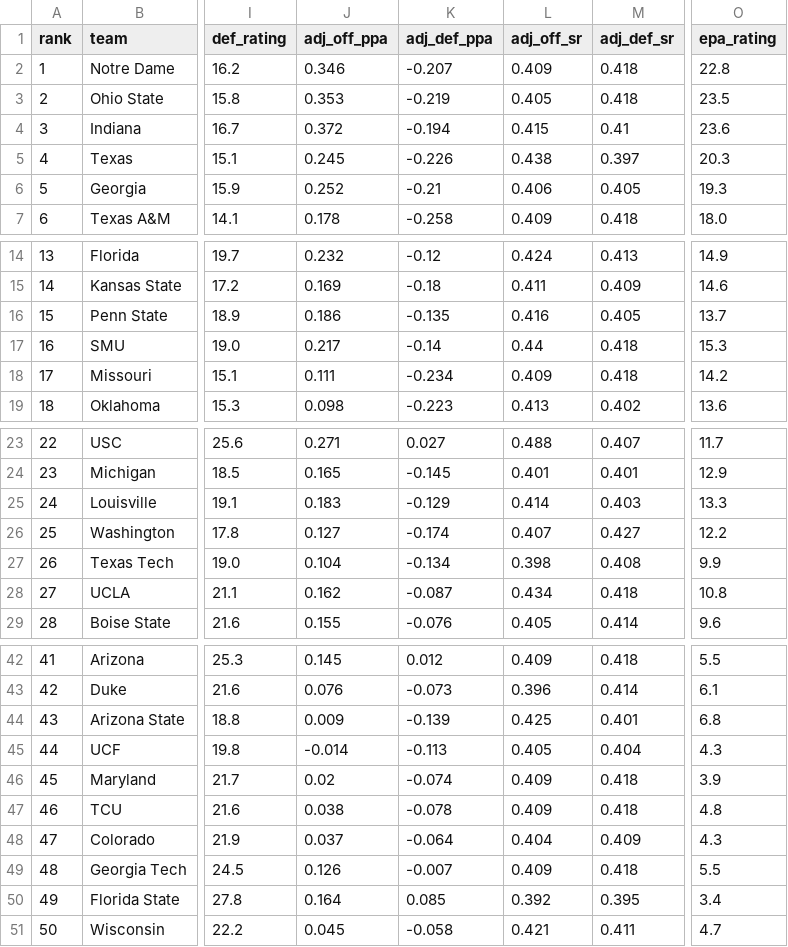
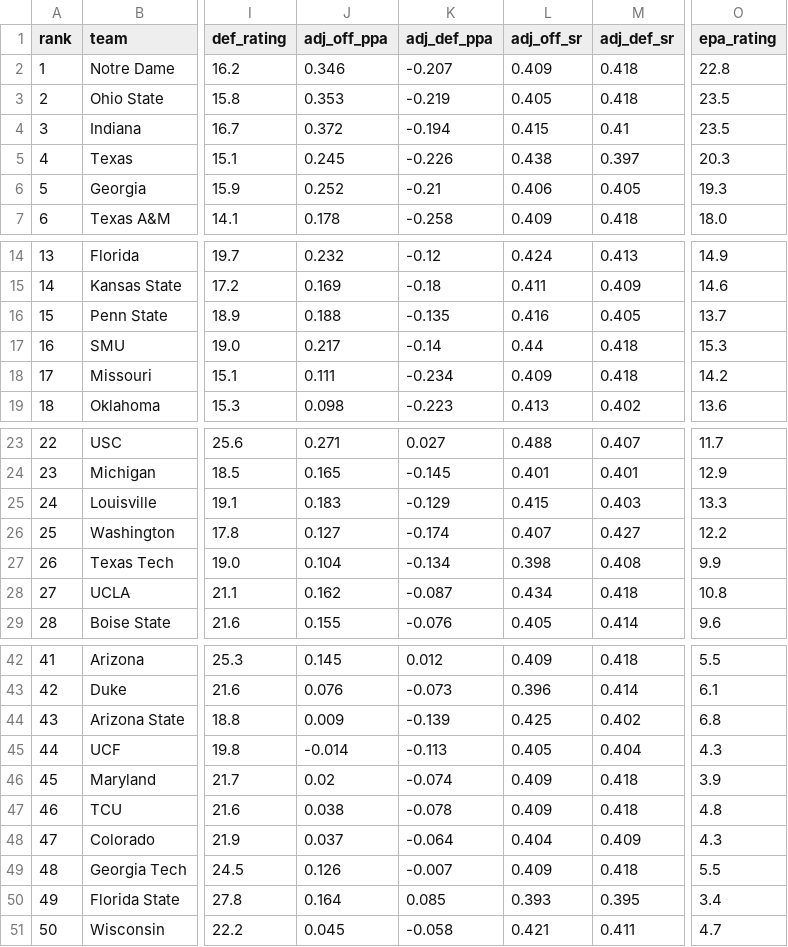
Before and after one commit to mpg000f/cfb_power_rating, a CSV file: historical_ratings/weekly/2026/week_02.csv, drawn as a sheet; only a part is shown, gaps mark what is left out; the diff covers the shown part only; the diff names each change by its address in the sheet, - before the commit and + after, or states it on an @@ line.

```diff
--- a/historical_ratings/weekly/2026/week_02.csv
+++ b/historical_ratings/weekly/2026/week_02.csv
-O4 (epa_rating): 23.6
+O4 (epa_rating): 23.5
-J16 (adj_off_ppa): 0.186
+J16 (adj_off_ppa): 0.188
-L25 (adj_off_sr): 0.414
+L25 (adj_off_sr): 0.415
-M44 (adj_def_sr): 0.401
+M44 (adj_def_sr): 0.402
-L50 (adj_off_sr): 0.392
+L50 (adj_off_sr): 0.393
```
Also changed, not shown: 14 edited cells elsewhere in this file, historical_ratings/ratings_2026_inseason.csv, historical_ratings/weekly/2026/week_03.csv, 4 other files.
